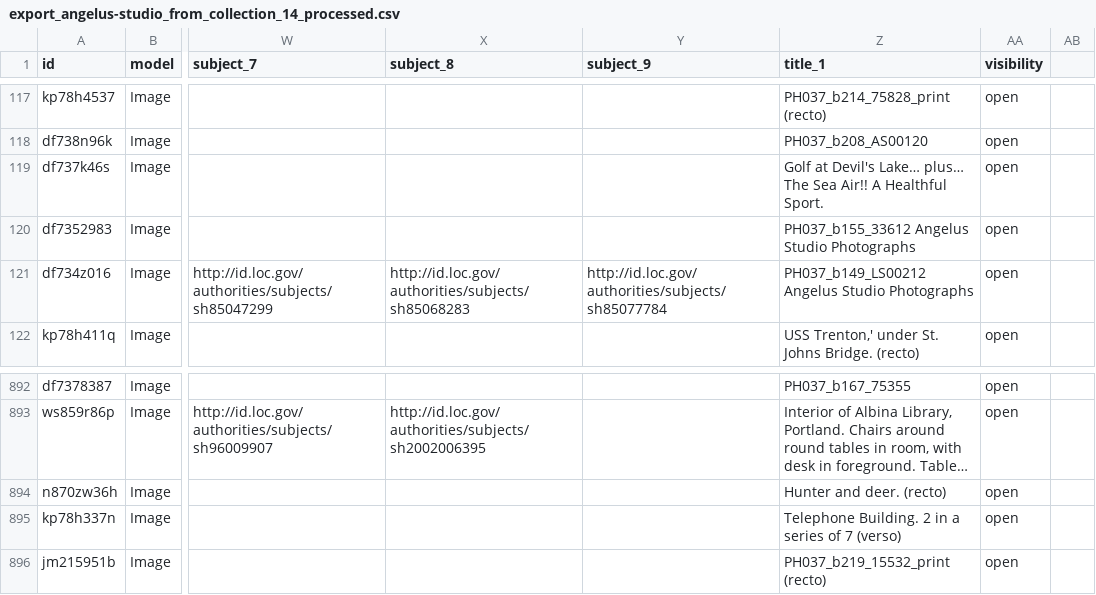
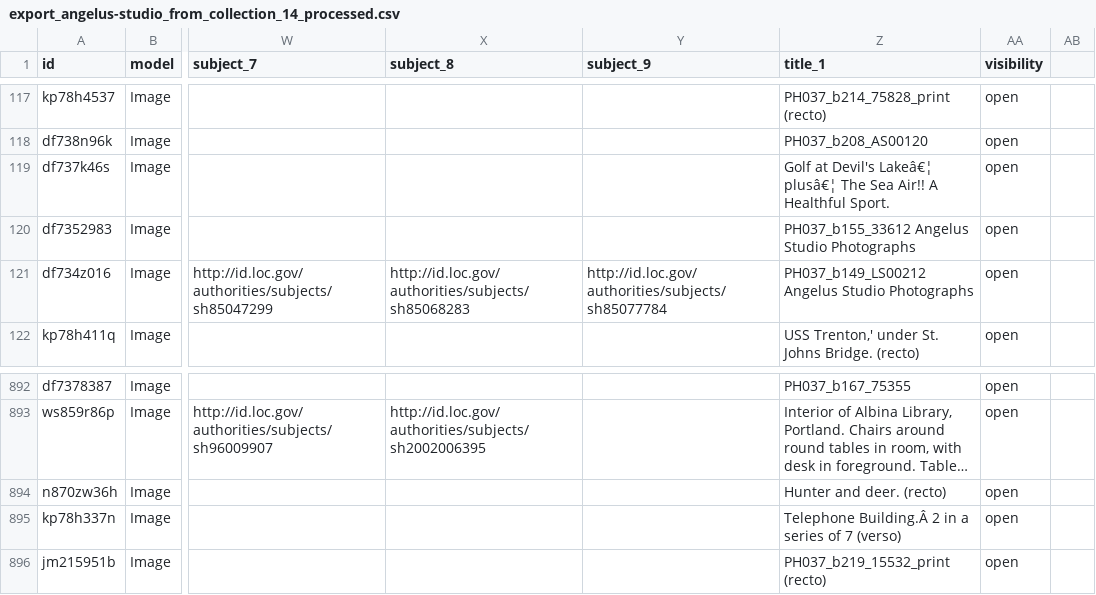
Before and after one commit to OregonDigital/od2_md_scripts, a CSV file: recto_verso_pids_aoid/exports/export_angelus-studio_from_collection_14_processed.csv, drawn as a sheet; only a part is shown, gaps mark what is left out; long unchanged cells end in …; the diff names each change by its address in the sheet, - before the commit and + after, or states it on an @@ line.

```diff
--- a/recto_verso_pids_aoid/exports/export_angelus-studio_from_collection_14_processed.csv
+++ b/recto_verso_pids_aoid/exports/export_angelus-studio_from_collection_14_processed.csv
-Z119 (title_1): …at Devil's Lake… plus… The Sea…
+Z119 (title_1): …at Devil's Lakeâ€¦ plusâ€¦ The Sea…
-Z895 (title_1): Telephone Building. 2 in…
+Z895 (title_1): Telephone Building.Â 2 in…
```
Also changed, not shown: recto_verso_pids_aoid/exports/export_angelus-studio_from_collection_12_processed.csv, recto_verso_pids_aoid/exports/export_angelus-studio_from_collection_13_processed.csv, 11 other files.
